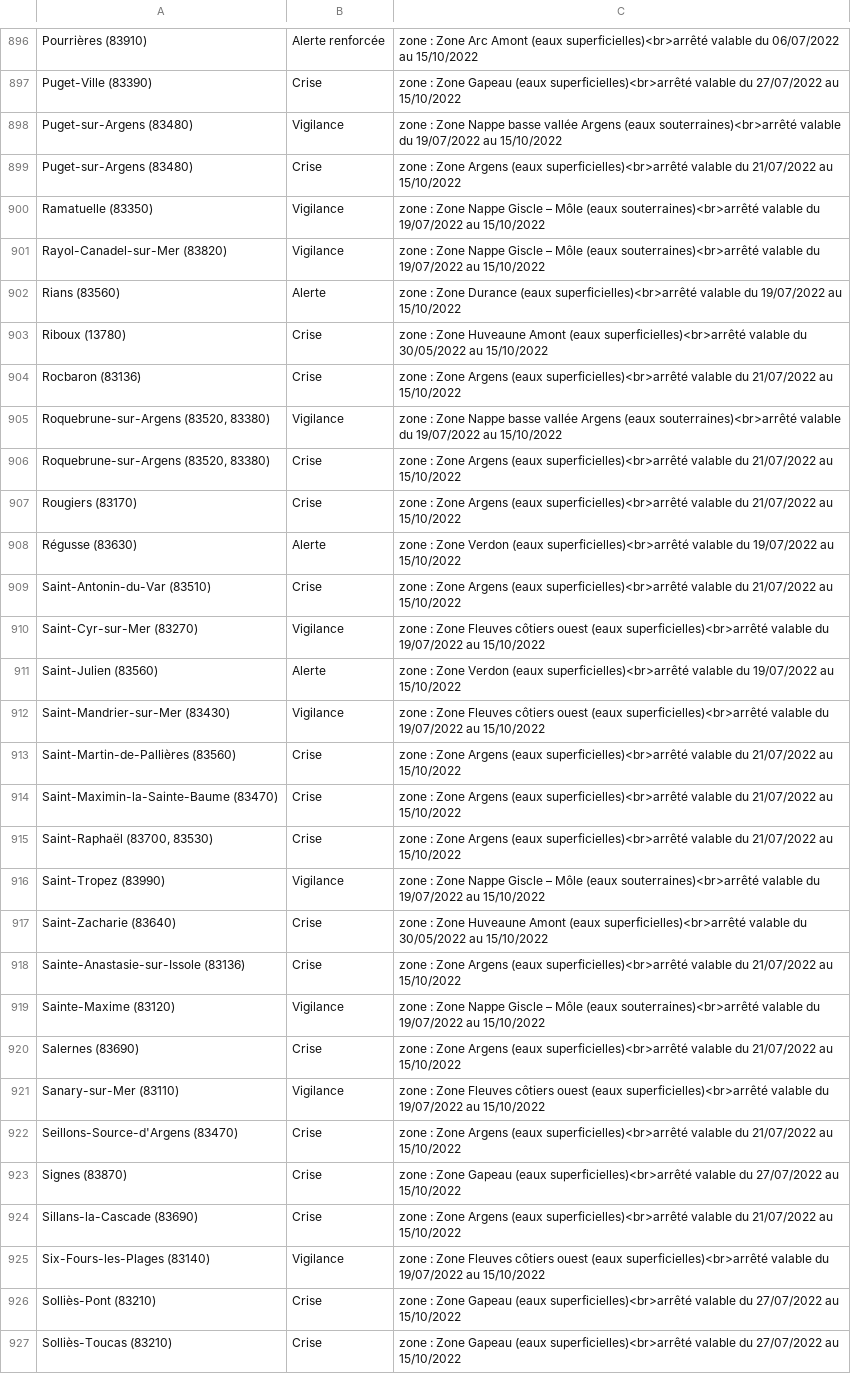
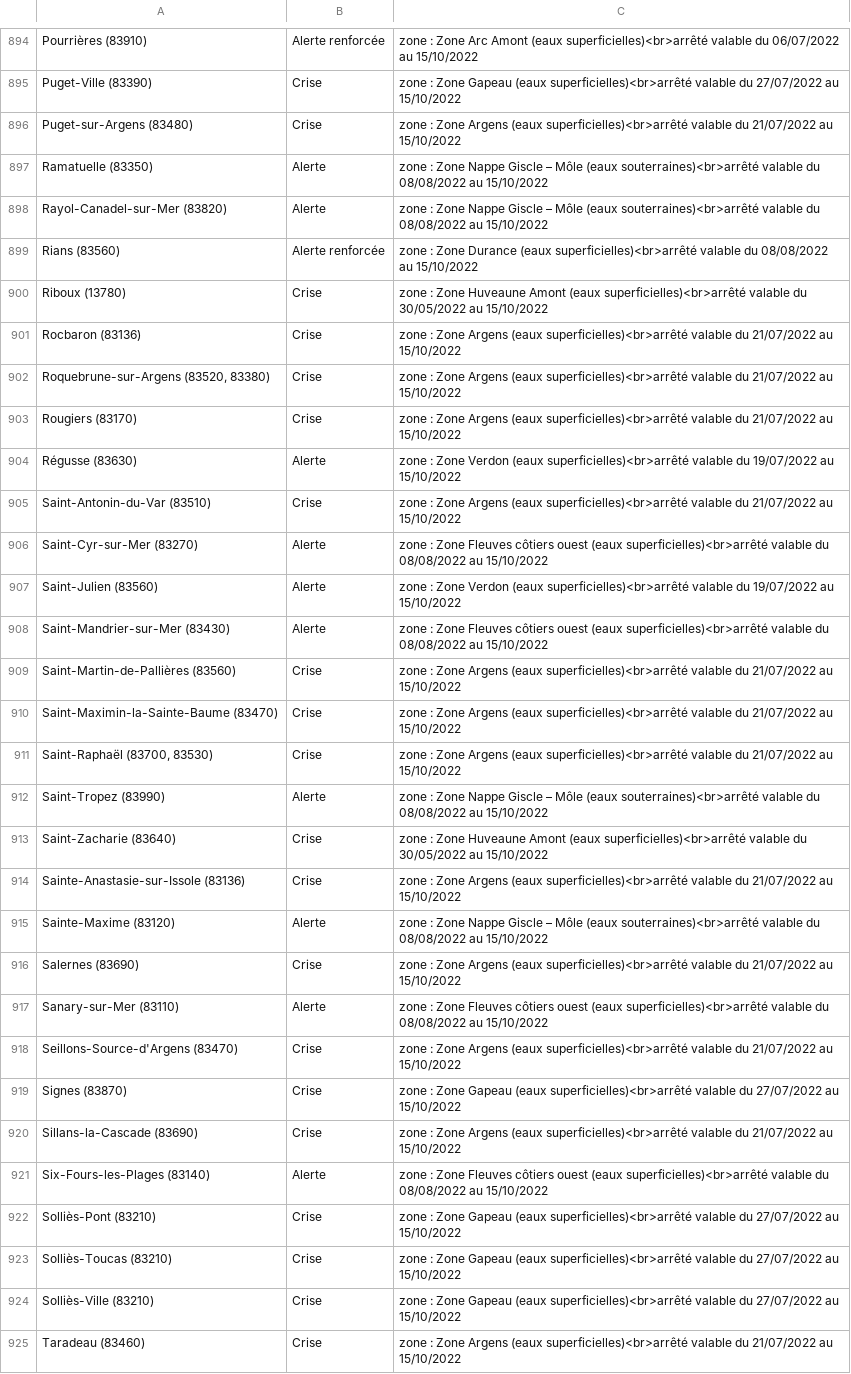
Before and after one commit to mattifaye/secheresse, a CSV file: arretes_secheresse_provence-alpes-cote-dazur.csv, drawn as a sheet; only a part is shown, gaps mark what is left out; the shorter side is filled out with more unchanged rows; the diff covers the shown part only.

```diff
--- a/arretes_secheresse_provence-alpes-cote-dazur.csv
+++ b/arretes_secheresse_provence-alpes-cote-dazur.csv
@@ -897,10 +895,8 @@ Pourrières (83910),Alerte renforcée,zone : Zone Arc Amont (eaux superficielles
 Puget-Ville (83390),Crise,zone : Zone Gapeau (eaux superficielles)<br>arrêté valable du 27/07/2022 au 15/10/2022
-Puget-sur-Argens (83480),Vigilance,zone : Zone Nappe basse vallée Argens (eaux souterraines)<br>arrêté valable du 19/07/2022 au 15/10/2022
 Puget-sur-Argens (83480),Crise,zone : Zone Argens (eaux superficielles)<br>arrêté valable du 21/07/2022 au 15/10/2022
-Ramatuelle (83350),Vigilance,zone : Zone Nappe Giscle – Môle (eaux souterraines)<br>arrêté valable du 19/07/2022 au 15/10/2022
-Rayol-Canadel-sur-Mer (83820),Vigilance,zone : Zone Nappe Giscle – Môle (eaux souterraines)<br>arrêté valable du 19/07/2022 au 15/10/2022
-Rians (83560),Alerte,zone : Zone Durance (eaux superficielles)<br>arrêté valable du 19/07/2022 au 15/10/2022
+Ramatuelle (83350),Alerte,zone : Zone Nappe Giscle – Môle (eaux souterraines)<br>arrêté valable du 08/08/2022 au 15/10/2022
+Rayol-Canadel-sur-Mer (83820),Alerte,zone : Zone Nappe Giscle – Môle (eaux souterraines)<br>arrêté valable du 08/08/2022 au 15/10/2022
+Rians (83560),Alerte renforcée,zone : Zone Durance (eaux superficielles)<br>arrêté valable du 08/08/2022 au 15/10/2022
 Riboux (13780),Crise,zone : Zone Huveaune Amont (eaux superficielles)<br>arrêté valable du 30/05/2022 au 15/10/2022
 Rocbaron (83136),Crise,zone : Zone Argens (eaux superficielles)<br>arrêté valable du 21/07/2022 au 15/10/2022
-"Roquebrune-sur-Argens (83520, 83380)",Vigilance,zone : Zone Nappe basse vallée Argens (eaux souterraines)<br>arrêté valable du 19/07/2022 au 15/10/2022
 "Roquebrune-sur-Argens (83520, 83380)",Crise,zone : Zone Argens (eaux superficielles)<br>arrêté valable du 21/07/2022 au 15/10/2022
@@ -909,5 +905,5 @@ Régusse (83630),Alerte,zone : Zone Verdon (eaux superficielles)<br>arrêté val
 Saint-Antonin-du-Var (83510),Crise,zone : Zone Argens (eaux superficielles)<br>arrêté valable du 21/07/2022 au 15/10/2022
-Saint-Cyr-sur-Mer (83270),Vigilance,zone : Zone Fleuves côtiers ouest (eaux superficielles)<br>arrêté valable du 19/07/2022 au 15/10/2022
+Saint-Cyr-sur-Mer (83270),Alerte,zone : Zone Fleuves côtiers ouest (eaux superficielles)<br>arrêté valable du 08/08/2022 au 15/10/2022
 Saint-Julien (83560),Alerte,zone : Zone Verdon (eaux superficielles)<br>arrêté valable du 19/07/2022 au 15/10/2022
-Saint-Mandrier-sur-Mer (83430),Vigilance,zone : Zone Fleuves côtiers ouest (eaux superficielles)<br>arrêté valable du 19/07/2022 au 15/10/2022
+Saint-Mandrier-sur-Mer (83430),Alerte,zone : Zone Fleuves côtiers ouest (eaux superficielles)<br>arrêté valable du 08/08/2022 au 15/10/2022
 Saint-Martin-de-Pallières (83560),Crise,zone : Zone Argens (eaux superficielles)<br>arrêté valable du 21/07/2022 au 15/10/2022
@@ -915,8 +911,8 @@ Saint-Maximin-la-Sainte-Baume (83470),Crise,zone : Zone Argens (eaux superficiel
 "Saint-Raphaël (83700, 83530)",Crise,zone : Zone Argens (eaux superficielles)<br>arrêté valable du 21/07/2022 au 15/10/2022
-Saint-Tropez (83990),Vigilance,zone : Zone Nappe Giscle – Môle (eaux souterraines)<br>arrêté valable du 19/07/2022 au 15/10/2022
+Saint-Tropez (83990),Alerte,zone : Zone Nappe Giscle – Môle (eaux souterraines)<br>arrêté valable du 08/08/2022 au 15/10/2022
 Saint-Zacharie (83640),Crise,zone : Zone Huveaune Amont (eaux superficielles)<br>arrêté valable du 30/05/2022 au 15/10/2022
 Sainte-Anastasie-sur-Issole (83136),Crise,zone : Zone Argens (eaux superficielles)<br>arrêté valable du 21/07/2022 au 15/10/2022
-Sainte-Maxime (83120),Vigilance,zone : Zone Nappe Giscle – Môle (eaux souterraines)<br>arrêté valable du 19/07/2022 au 15/10/2022
+Sainte-Maxime (83120),Alerte,zone : Zone Nappe Giscle – Môle (eaux souterraines)<br>arrêté valable du 08/08/2022 au 15/10/2022
 Salernes (83690),Crise,zone : Zone Argens (eaux superficielles)<br>arrêté valable du 21/07/2022 au 15/10/2022
-Sanary-sur-Mer (83110),Vigilance,zone : Zone Fleuves côtiers ouest (eaux superficielles)<br>arrêté valable du 19/07/2022 au 15/10/2022
+Sanary-sur-Mer (83110),Alerte,zone : Zone Fleuves côtiers ouest (eaux superficielles)<br>arrêté valable du 08/08/2022 au 15/10/2022
 Seillons-Source-d'Argens (83470),Crise,zone : Zone Argens (eaux superficielles)<br>arrêté valable du 21/07/2022 au 15/10/2022
@@ -924,3 +920,3 @@ Signes (83870),Crise,zone : Zone Gapeau (eaux superficielles)<br>arrêté valabl
 Sillans-la-Cascade (83690),Crise,zone : Zone Argens (eaux superficielles)<br>arrêté valable du 21/07/2022 au 15/10/2022
-Six-Fours-les-Plages (83140),Vigilance,zone : Zone Fleuves côtiers ouest (eaux superficielles)<br>arrêté valable du 19/07/2022 au 15/10/2022
+Six-Fours-les-Plages (83140),Alerte,zone : Zone Fleuves côtiers ouest (eaux superficielles)<br>arrêté valable du 08/08/2022 au 15/10/2022
 Solliès-Pont (83210),Crise,zone : Zone Gapeau (eaux superficielles)<br>arrêté valable du 27/07/2022 au 15/10/2022
```
Also changed, not shown: 2 removed rows and 64 edited cells elsewhere in this file, arretes_secheresse_auvergne-rhone-alpes.csv, arretes_secheresse_bretagne.csv, 8 other files.
